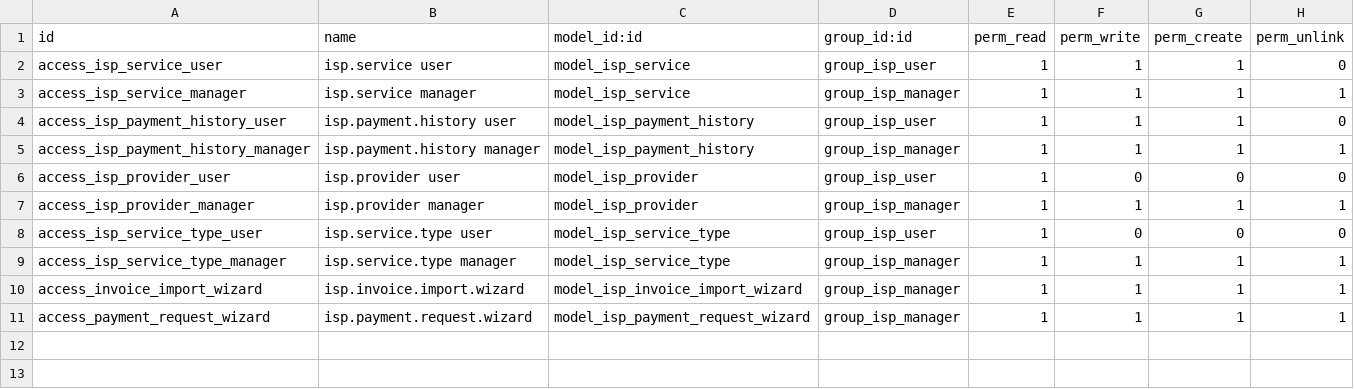
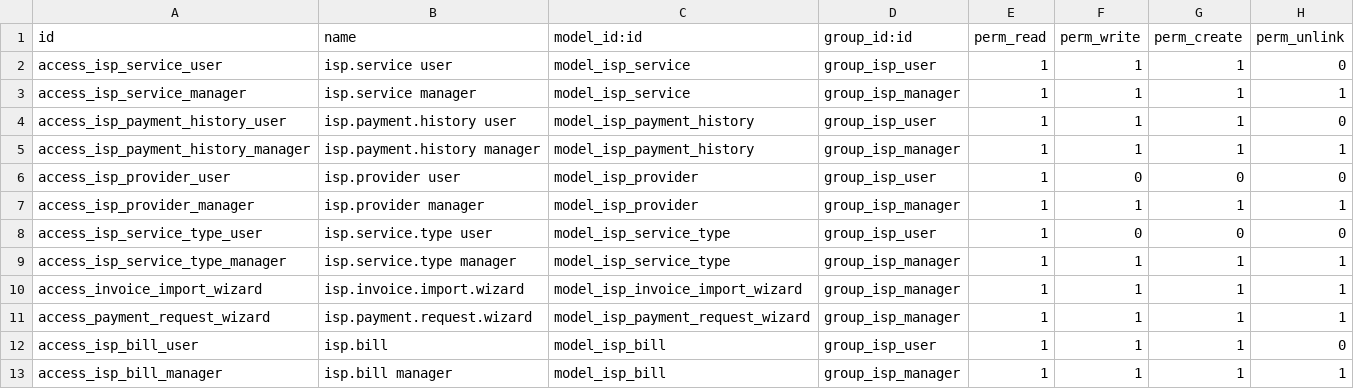
Before and after one commit to ali-alhashim/ISP_Service_Management, a CSV file: security/ir.model.access.csv, drawn as a sheet; the diff names each change by its address in the sheet, - before the commit and + after, or states it on an @@ line.

Commit message:
isp bill

```diff
--- a/security/ir.model.access.csv
+++ b/security/ir.model.access.csv
+row 12: access_isp_bill_user | isp.bill | model_isp_bill | group_isp_user | 1 | 1 | 1 | 0
+row 13: access_isp_bill_manager | isp.bill manager | model_isp_bill | group_isp_manager | 1 | 1 | 1 | 1
```
Also changed, not shown: 8 other files.
